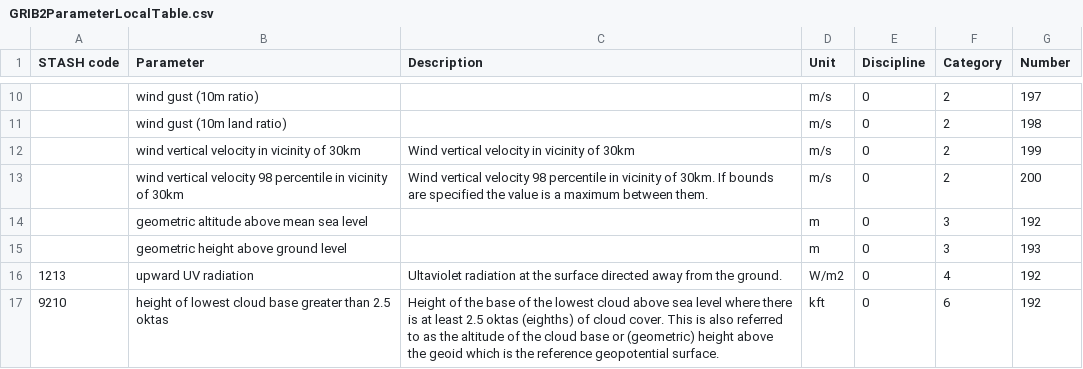
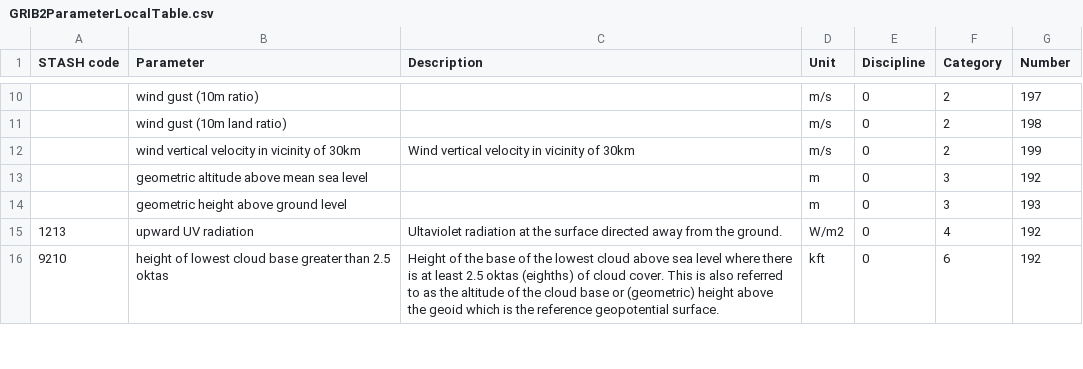
Before and after one commit to MetOffice/localTables-GRIB-BUFR, a CSV file: grib/grib2/GRIB2ParameterLocalTable.csv, drawn as a sheet; only a part is shown, gaps mark what is left out; the diff names each change by its address in the sheet, - before the commit and + after, or states it on an @@ line.

Commit message:
Update GRIB2ParameterLocalTable.csv

```diff
--- a/grib/grib2/GRIB2ParameterLocalTable.csv
+++ b/grib/grib2/GRIB2ParameterLocalTable.csv
-row 13:  | wind vertical velocity 98 percentile in vicinity of 30km | Wind vertical velocity 98 percentile in vicinity of 30km. If bounds are specified the value is a maximum between them. | m/s | 0 | 2 | 200
```
